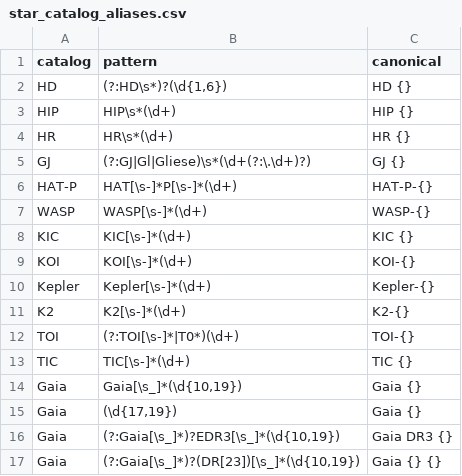
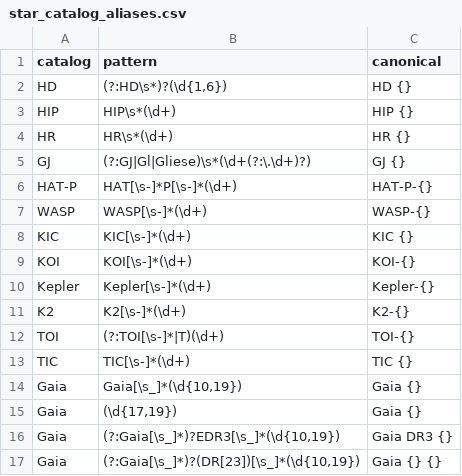
Before and after one commit to Keck-DataReductionPipelines/KPF-Pipeline, a CSV file: reference/star_catalog_aliases.csv, drawn as a sheet.

```diff
--- a/reference/star_catalog_aliases.csv
+++ b/reference/star_catalog_aliases.csv
@@ -11,3 +11,3 @@ Kepler,Kepler[\s-]*(\d+),Kepler-{}
 K2,K2[\s-]*(\d+),K2-{}
-TOI,(?:TOI[\s-]*|T0*)(\d+),TOI-{}
+TOI,(?:TOI[\s-]*|T)(\d+),TOI-{}
 TIC,TIC[\s-]*(\d+),TIC {}
```
Also changed, not shown: 2 other files.
